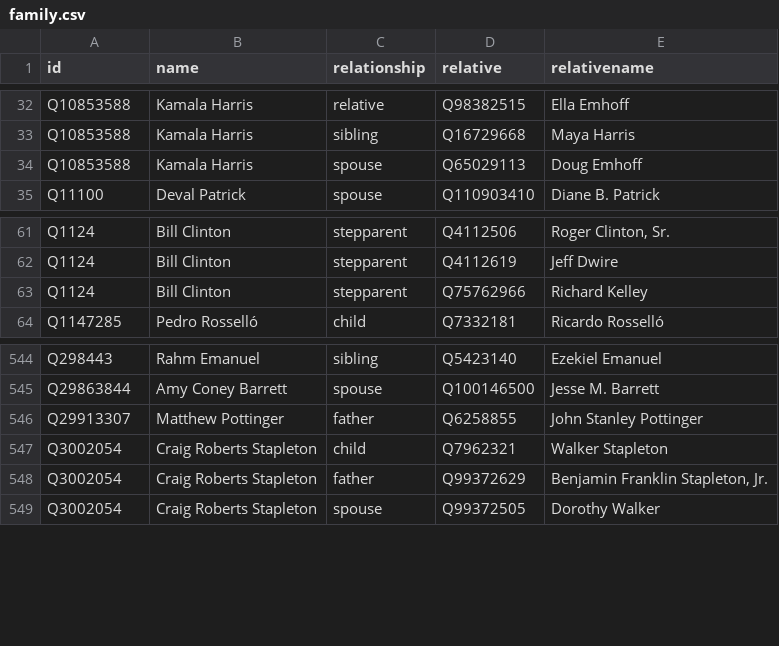
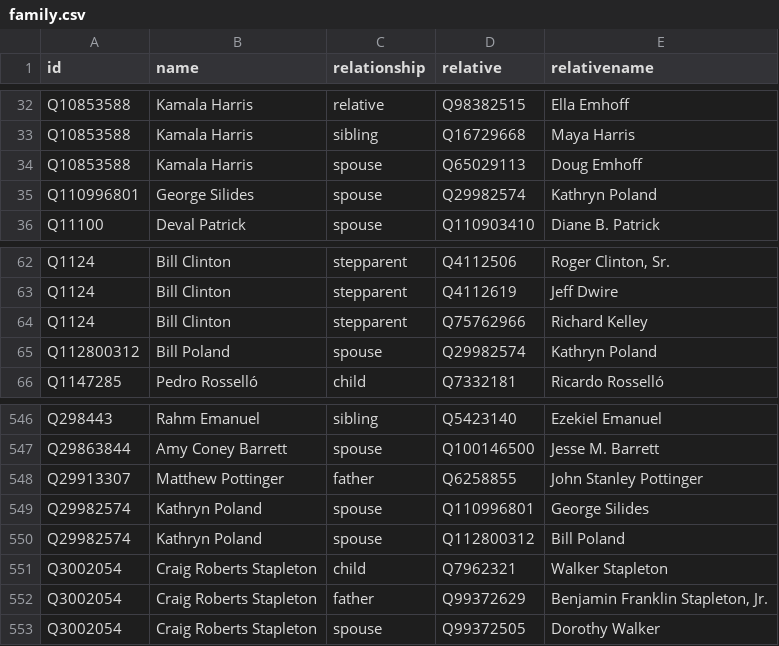
Before and after one commit to every-politician-scrapers/us-cabinet, a CSV file: html/family.csv, drawn as a sheet; only a part is shown, gaps mark what is left out; the diff names each change by its address in the sheet, - before the commit and + after, or states it on an @@ line.

```diff
--- a/html/family.csv
+++ b/html/family.csv
+row 35: Q110996801 | George Silides | spouse | Q29982574 | Kathryn Poland
+row 65: Q112800312 | Bill Poland | spouse | Q29982574 | Kathryn Poland
+row 549: Q29982574 | Kathryn Poland | spouse | Q110996801 | George Silides
+row 550: Q29982574 | Kathryn Poland | spouse | Q112800312 | Bill Poland
```
Also changed, not shown: html/holders21.csv, 1 other file.
